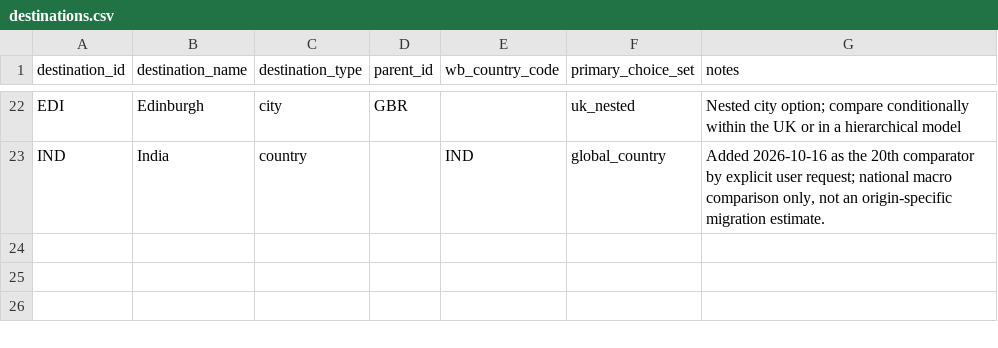
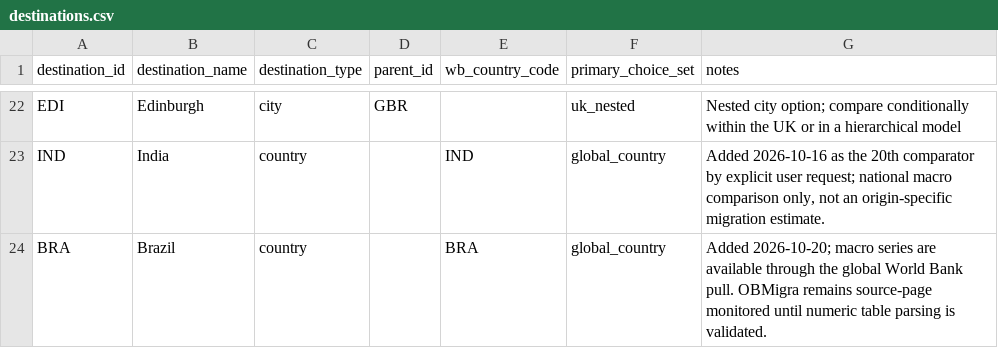
Before and after one commit to schnozenstein/eom-migration-model, a CSV file: data/destinations.csv, drawn as a sheet; only a part is shown, gaps mark what is left out.

Commit message:
Add Brazil to destination registry

```diff
--- a/data/destinations.csv
+++ b/data/destinations.csv
@@ -23 +23,2 @@ EDI,Edinburgh,city,GBR,,uk_nested,Nested city option; compare conditionally with
 IND,India,country,,IND,global_country,"Added 2026-10-16 as the 20th comparator by explicit user request; national macro comparison only, not an origin-specific migration estimate."
+BRA,Brazil,country,,BRA,global_country,"Added 2026-10-20; macro series are available through the global World Bank pull. OBMigra remains source-page monitored until numeric table parsing is validated."
```
